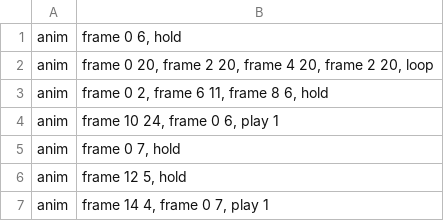
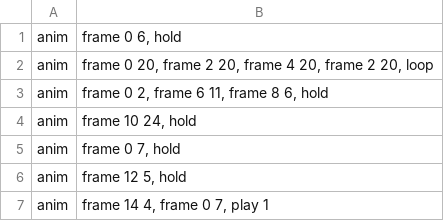
Before and after one commit to YubelPhoenix/alchemy, a TSV file: games/tbs/src/graphics/sprite/spr_492.tsv, drawn as a sheet.

Commit message:
Fix Atropos chapel placement and casting pose [skip ci]
Center the chapel actor and post-battle entrance, remove field levitation, and hold the dedicated cast frame until battle staging returns to standing. Preserve battle hover, approved content and original assets.

```diff
--- a/games/tbs/src/graphics/sprite/spr_492.tsv
+++ b/games/tbs/src/graphics/sprite/spr_492.tsv
@@ -3,3 +3,3 @@ anim	frame 0 20, frame 2 20, frame 4 20, frame 2 20, loop
 anim	frame 0 2, frame 6 11, frame 8 6, hold
-anim	frame 10 24, frame 0 6, play 1
+anim	frame 10 24, hold
 anim	frame 0 7, hold
```
Also changed, not shown: 2 other files.
